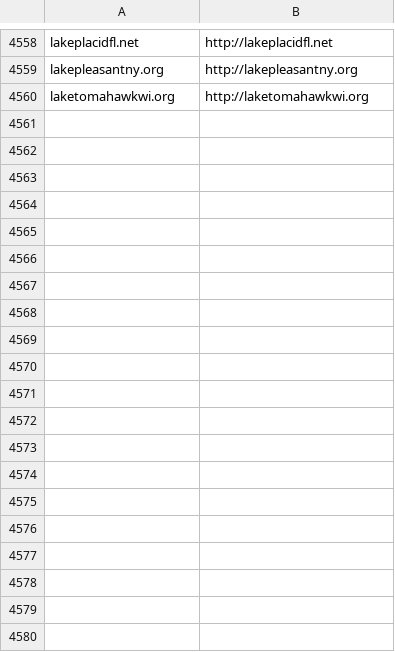
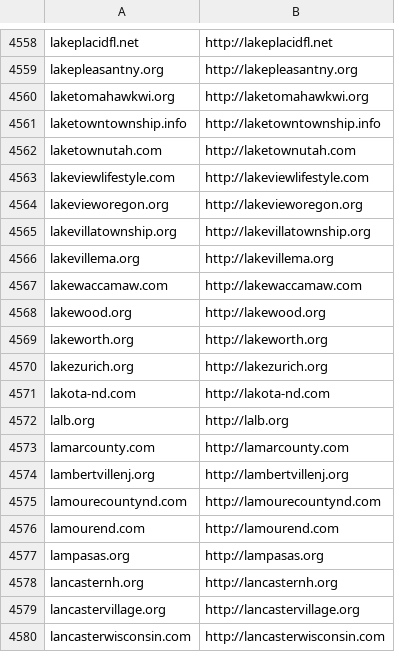
Before and after one commit to GovA11y/data, a CSV file: local/complete.csv, drawn as a sheet; only a part is shown, gaps mark what is left out; the diff covers the shown part only; the diff names each change by its address in the sheet, - before the commit and + after, or states it on an @@ line.

```diff
--- a/local/complete.csv
+++ b/local/complete.csv
+row 4561: laketowntownship.info | http://laketowntownship.info
+row 4562: laketownutah.com | http://laketownutah.com
+row 4563: lakeviewlifestyle.com | http://lakeviewlifestyle.com
+row 4564: lakevieworegon.org | http://lakevieworegon.org
+row 4565: lakevillatownship.org | http://lakevillatownship.org
+row 4566: lakevillema.org | http://lakevillema.org
+row 4567: lakewaccamaw.com | http://lakewaccamaw.com
+row 4568: lakewood.org | http://lakewood.org
+row 4569: lakeworth.org | http://lakeworth.org
+row 4570: lakezurich.org | http://lakezurich.org
+row 4571: lakota-nd.com | http://lakota-nd.com
+row 4572: lalb.org | http://lalb.org
+row 4573: lamarcounty.com | http://lamarcounty.com
+row 4574: lambertvillenj.org | http://lambertvillenj.org
+row 4575: lamourecountynd.com | http://lamourecountynd.com
+row 4576: lamourend.com | http://lamourend.com
+row 4577: lampasas.org | http://lampasas.org
+row 4578: lancasternh.org | http://lancasternh.org
+row 4579: lancastervillage.org | http://lancastervillage.org
+row 4580: lancasterwisconsin.com | http://lancasterwisconsin.com
```
Also changed, not shown: 58 added rows elsewhere in this file, 4 other files.
